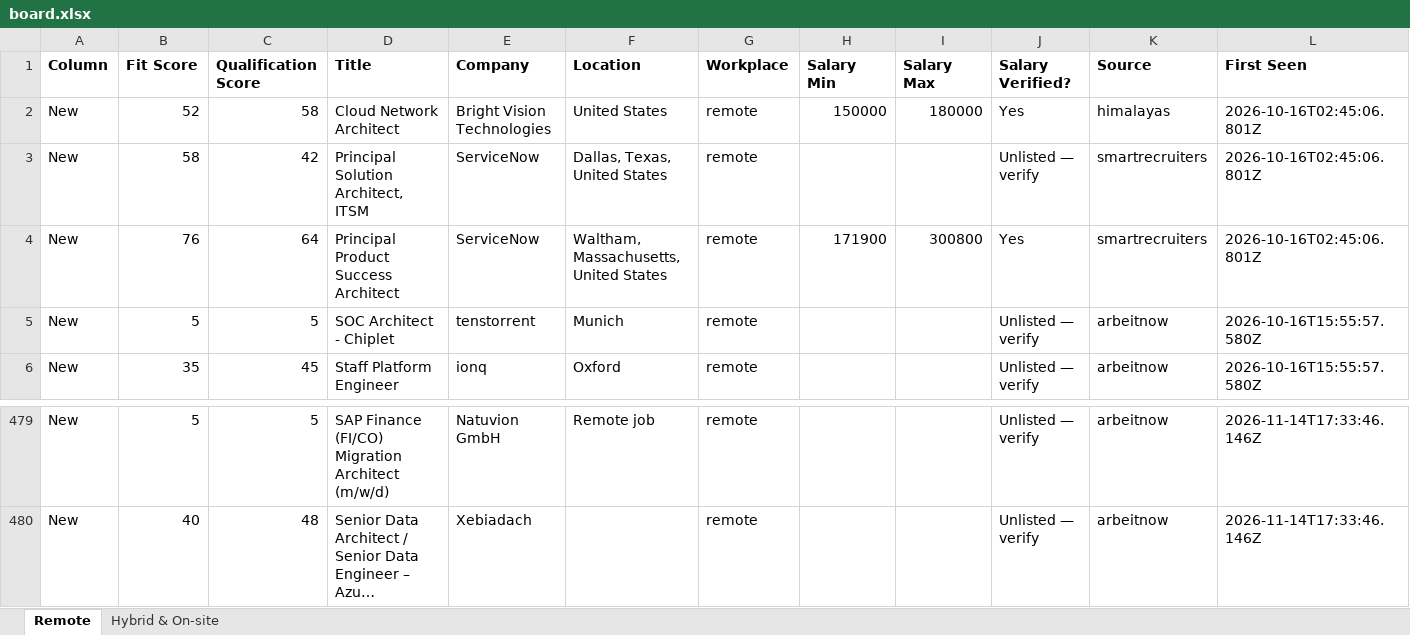
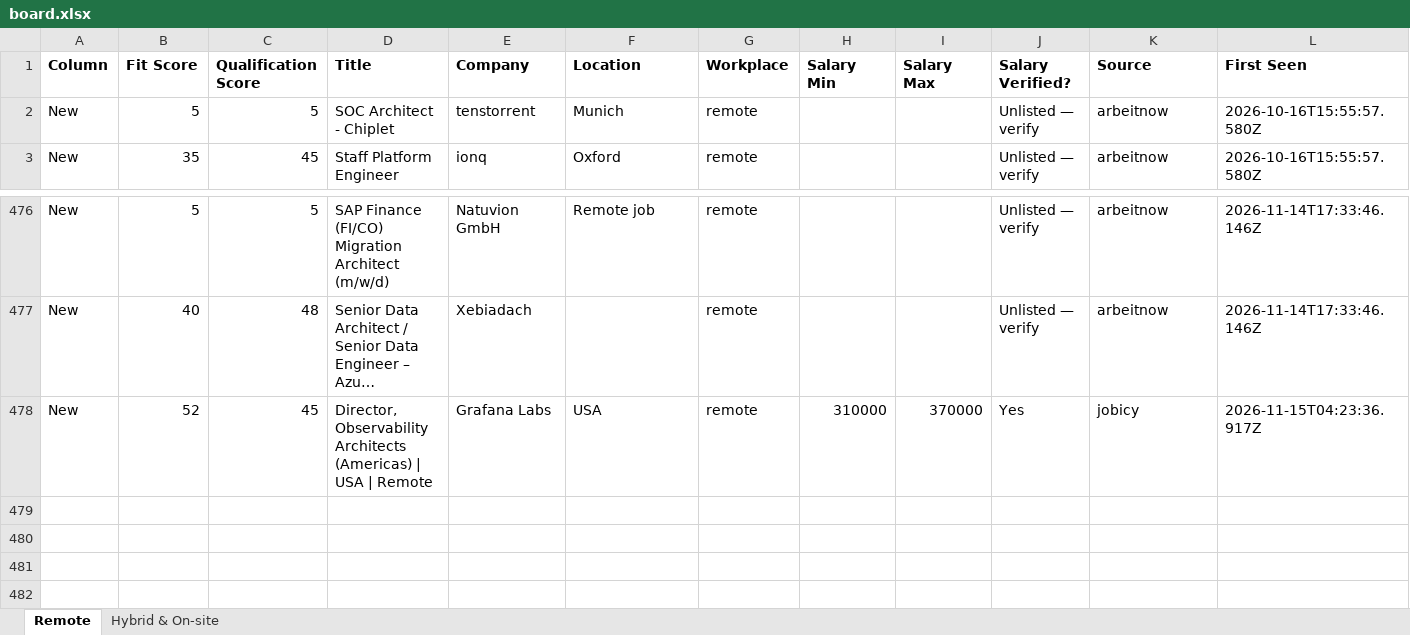
Before and after one commit to naijadamus/goodfela.com, an Excel workbook: hunt/board.xlsx, sheet Remote, drawn as a sheet; only a part is shown, gaps mark what is left out; long unchanged cells end in …; values as stored, in another font and other column widths than the file's, no borders; removed rows and columns are numbered as before the commit, all else as after; rows hold the shown columns only; the diff names each change by its address in the sheet, - before the commit and + after, or states it on an @@ line.

```diff
--- a/hunt/board.xlsx (sheet Remote)
+++ b/hunt/board.xlsx (sheet Remote)
-row 2: New | 52 | 58 | Cloud Network Architect | Bright Vision Technologies | United States | remote | 150000 | 180000 | Yes | himalayas | 2026-10-16T02:45:06.801Z
-row 3: New | 58 | 42 | Principal Solution Architect, ITSM | ServiceNow | Dallas, Texas, United States | remote |  |  | Unlisted — verify | smartrecruiters | 2026-10-16T02:45:06.801Z
-row 4: New | 76 | 64 | Principal Product Success Architect | ServiceNow | Waltham, Massachusetts, United States | remote | 171900 | 300800 | Yes | smartrecruiters | 2026-10-16T02:45:06.801Z
+row 478: New | 52 | 45 | Director, Observability Architects (Americas) | USA | Remote | Grafana Labs | USA | remote | 310000 | 370000 | Yes | jobicy | 2026-11-15T04:23:36.917Z
```
Also changed, not shown: sheet Hybrid & On-site, 1 other file.
